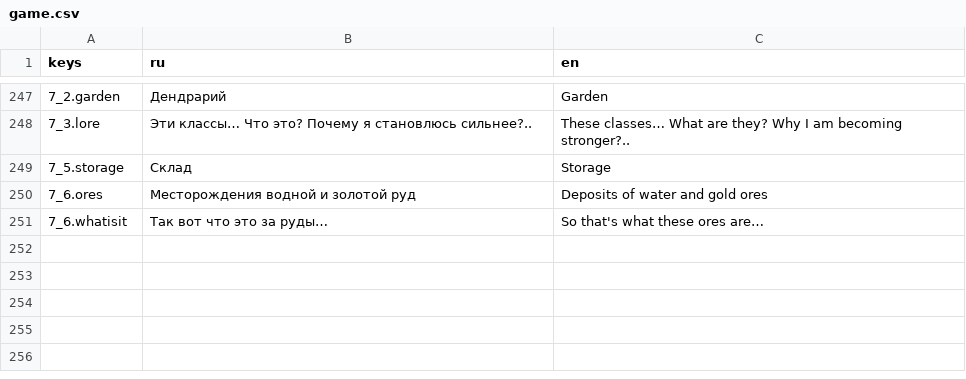
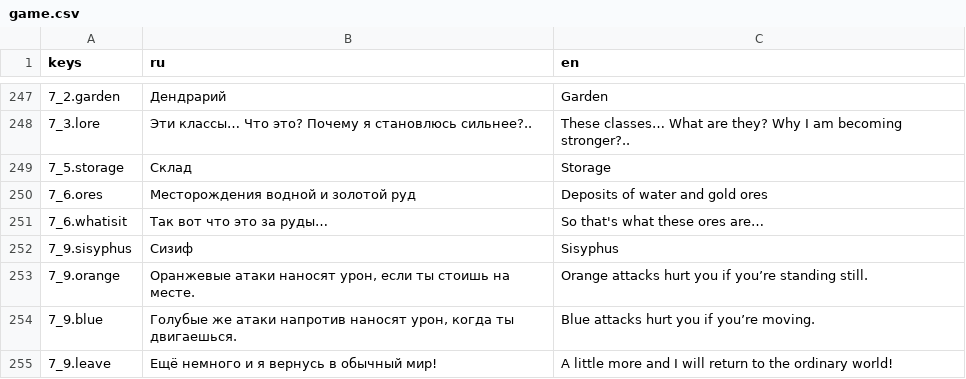
Before and after one commit to Diamond-Studio-GAMES/alpha-platformer2, a CSV file: misc/translations/game.csv, drawn as a sheet; only a part is shown, gaps mark what is left out; the diff names each change by its address in the sheet, - before the commit and + after, or states it on an @@ line.

```diff
--- a/misc/translations/game.csv
+++ b/misc/translations/game.csv
+row 252: 7_9.sisyphus | Сизиф | Sisyphus
+row 253: 7_9.orange | Оранжевые атаки наносят урон, если ты стоишь на месте. | Orange attacks hurt you if you’re standing still.
+row 254: 7_9.blue | Голубые же атаки напротив наносят урон, когда ты двигаешься. | Blue attacks hurt you if you’re moving.
+row 255: 7_9.leave | Ещё немного и я вернусь в обычный мир! | A little more and I will return to the ordinary world!
```
Also changed, not shown: 12 other files.
